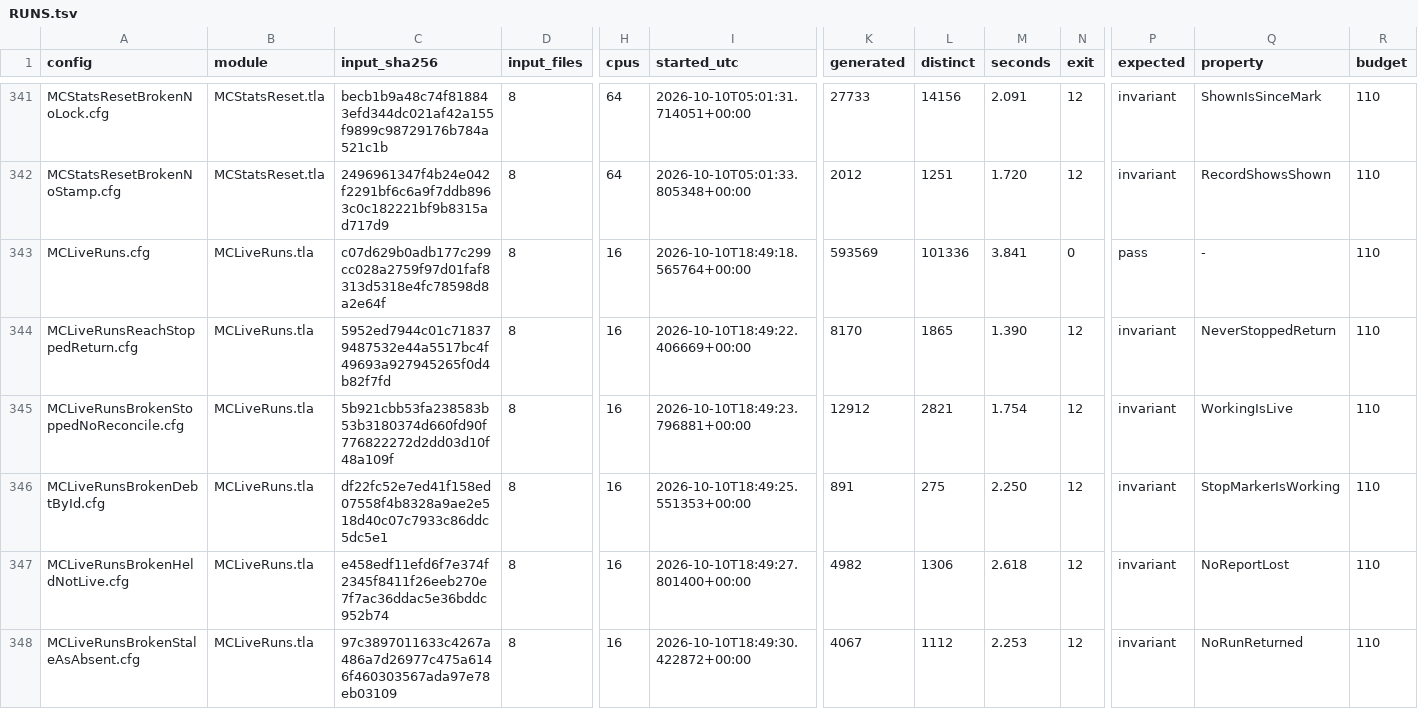
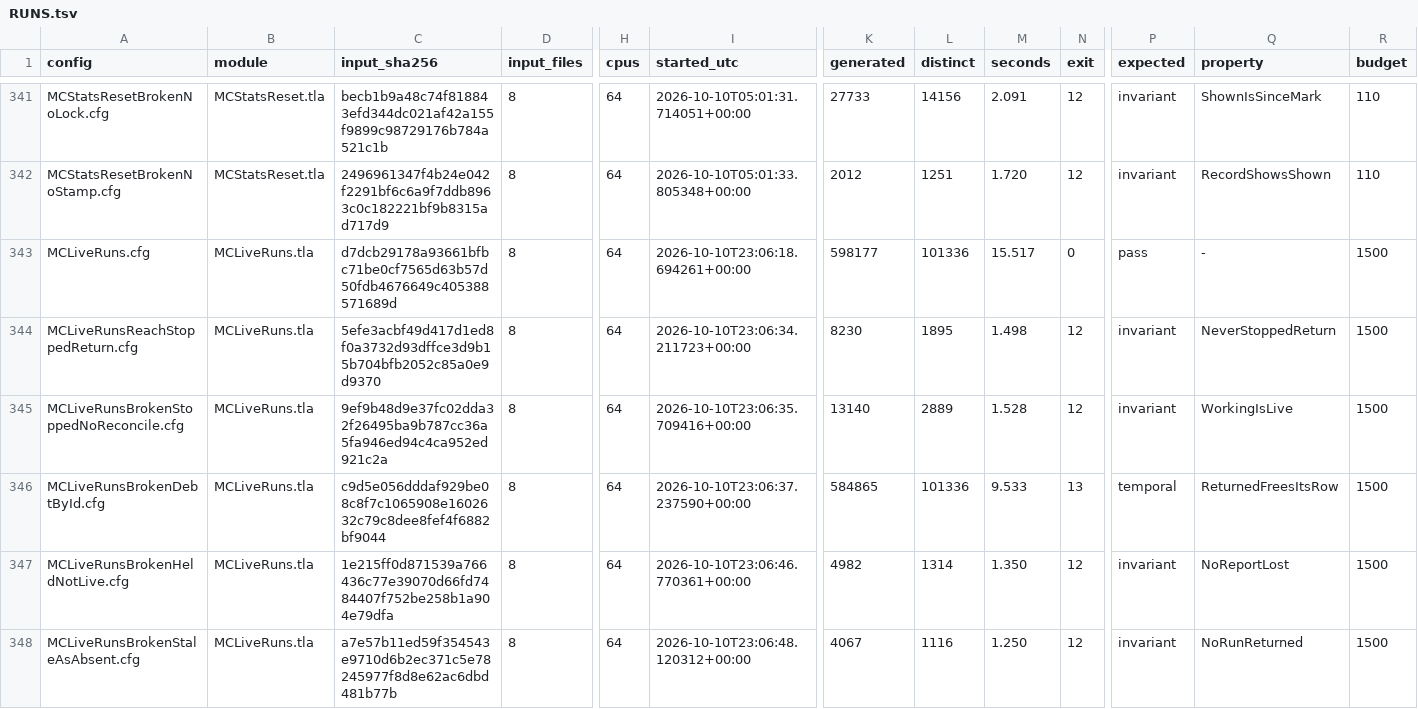
Before and after one commit to mas-bandwidth/nova-sprint, a TSV file: tla/RUNS.tsv, drawn as a sheet; only a part is shown, gaps mark what is left out; the diff names each change by its address in the sheet, - before the commit and + after, or states it on an @@ line.

```diff
--- a/tla/RUNS.tsv
+++ b/tla/RUNS.tsv
-C343 (input_sha256): c07d629b0adb177c299cc028a2759f97d01faf8313d5318e4fc78598d8a2e64f
+C343 (input_sha256): d7dcb29178a93661bfbc71be0cf7565d63b57d50fdb4676649c405388571689d
-H343:H348 (cpus): 16
+H343:H348 (cpus): 64
-I343 (started_utc): 2026-10-10T18:49:18.565764+00:00
+I343 (started_utc): 2026-10-10T23:06:18.694261+00:00
-K343 (generated): 593569
+K343 (generated): 598177
-M343 (seconds): 3.841
+M343 (seconds): 15.517
-R343:R348 (budget): 110
+R343:R348 (budget): 1500
-C344 (input_sha256): 5952ed7944c01c718379487532e44a5517bc4f49693a927945265f0d4b82f7fd
+C344 (input_sha256): 5efe3acbf49d417d1ed8f0a3732d93dffce3d9b15b704bfb2052c85a0e9d9370
-I344 (started_utc): 2026-10-10T18:49:22.406669+00:00
+I344 (started_utc): 2026-10-10T23:06:34.211723+00:00
-K344 (generated): 8170
+K344 (generated): 8230
-L344 (distinct): 1865
+L344 (distinct): 1895
-M344 (seconds): 1.390
+M344 (seconds): 1.498
-C345 (input_sha256): 5b921cbb53fa238583b53b3180374d660fd90f776822272d2dd03d10f48a109f
+C345 (input_sha256): 9ef9b48d9e37fc02dda32f26495ba9b787cc36a5fa946ed94c4ca952ed921c2a
-I345 (started_utc): 2026-10-10T18:49:23.796881+00:00
+I345 (started_utc): 2026-10-10T23:06:35.709416+00:00
-K345 (generated): 12912
+K345 (generated): 13140
-L345 (distinct): 2821
+L345 (distinct): 2889
-M345 (seconds): 1.754
+M345 (seconds): 1.528
-C346 (input_sha256): df22fc52e7ed41f158ed07558f4b8328a9ae2e518d40c07c7933c86ddc5dc5e1
+C346 (input_sha256): c9d5e056dddaf929be08c8f7c1065908e1602632c79c8dee8fef4f6882bf9044
-I346 (started_utc): 2026-10-10T18:49:25.551353+00:00
+I346 (started_utc): 2026-10-10T23:06:37.237590+00:00
-K346 (generated): 891
+K346 (generated): 584865
-L346 (distinct): 275
+L346 (distinct): 101336
-M346 (seconds): 2.250
+M346 (seconds): 9.533
-N346 (exit): 12
+N346 (exit): 13
-P346 (expected): invariant
+P346 (expected): temporal
-Q346 (property): StopMarkerIsWorking
+Q346 (property): ReturnedFreesItsRow
-C347 (input_sha256): e458edf11efd6f7e374f2345f8411f26eeb270e7f7ac36ddac5e36bddc952b74
+C347 (input_sha256): 1e215ff0d871539a766436c77e39070d66fd7484407f752be258b1a904e79dfa
-I347 (started_utc): 2026-10-10T18:49:27.801400+00:00
+I347 (started_utc): 2026-10-10T23:06:46.770361+00:00
-L347 (distinct): 1306
+L347 (distinct): 1314
-M347 (seconds): 2.618
+M347 (seconds): 1.350
-C348 (input_sha256): 97c3897011633c4267a486a7d26977c475a6146f460303567ada97e78eb03109
+C348 (input_sha256): a7e57b11ed59f354543e9710d6b2ec371c5e78245977f8d8e62ac6dbd481b77b
-I348 (started_utc): 2026-10-10T18:49:30.422872+00:00
+I348 (started_utc): 2026-10-10T23:06:48.120312+00:00
-L348 (distinct): 1112
+L348 (distinct): 1116
-M348 (seconds): 2.253
+M348 (seconds): 1.250
```
